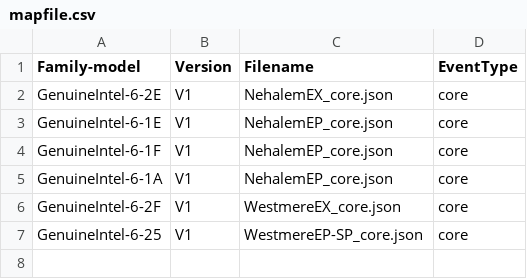
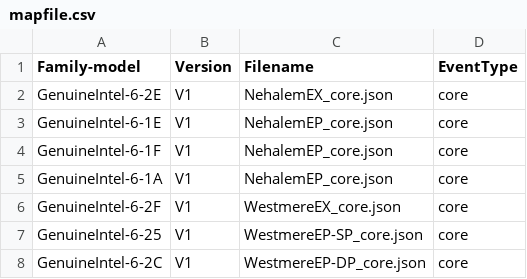
Before and after one commit to kernelorg-mirror/linux_kernel_git_ak_linux-misc, a CSV file: tools/perf/pmu-events/arch/x86/mapfile.csv, drawn as a sheet; the diff names each change by its address in the sheet, - before the commit and + after, or states it on an @@ line.

Commit message:
perf, tools: Add WestmereEP-DP V1 event file
Add a Intel event file for perf.

Signed-off-by: Andi Kleen <ak@linux.intel.com>

```diff
--- a/tools/perf/pmu-events/arch/x86/mapfile.csv
+++ b/tools/perf/pmu-events/arch/x86/mapfile.csv
+row 8: GenuineIntel-6-2C | V1 | WestmereEP-DP_core.json | core
```
Also changed, not shown: 1 other file.
